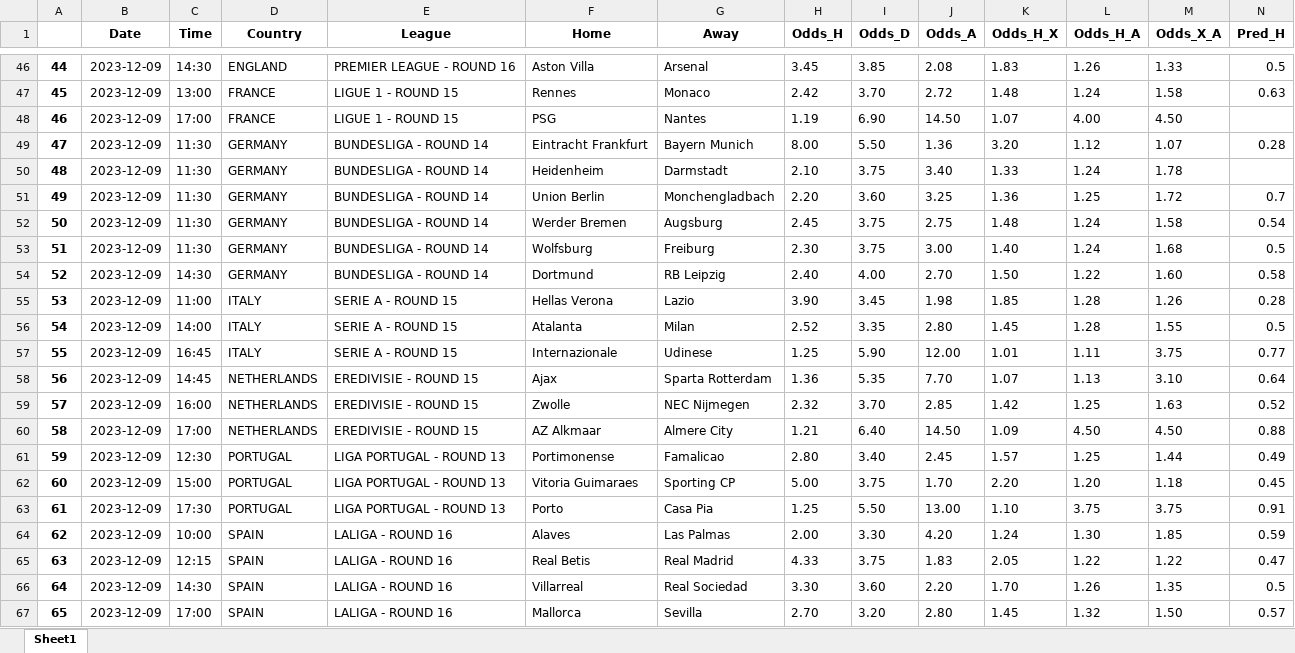
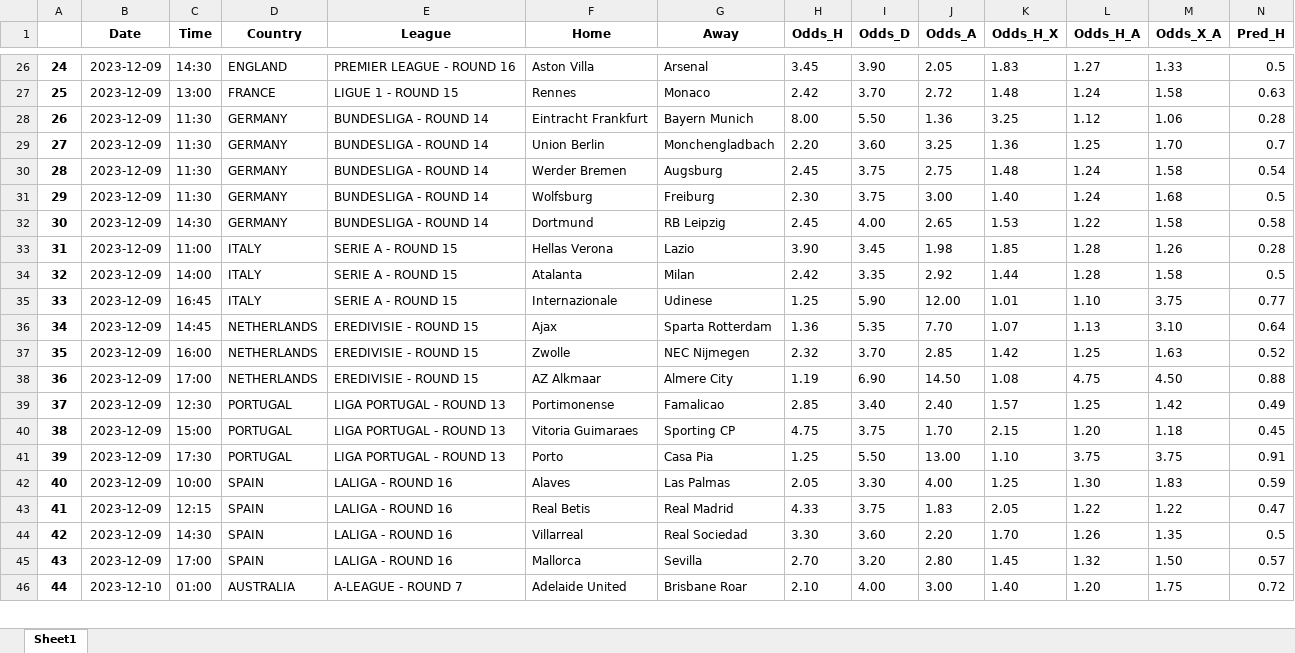
Before and after one commit to alanhassan/soccerprediction, an Excel workbook: df_odds_final.xlsx, sheet Sheet1, drawn as a sheet; only a part is shown, gaps mark what is left out; the shorter side is filled out with more unchanged rows; values as stored, in another font and other column widths than the file's, no borders; removed rows and columns are numbered as before the commit, all else as after; rows hold the shown columns only; the diff covers the shown part only; the diff names each change by its address in the sheet, - before the commit and + after, or states it on an @@ line.

Commit message:
your commit message

```diff
--- a/df_odds_final.xlsx (sheet Sheet1)
+++ b/df_odds_final.xlsx (sheet Sheet1)
@@ column A renumbered from row 2 down @@
-I26 (Odds_D): 3.85
+I26 (Odds_D): 3.90
-J26 (Odds_A): 2.08
+J26 (Odds_A): 2.05
-L26 (Odds_H_A): 1.26
+L26 (Odds_H_A): 1.27
-row 48: 46 | 2023-12-09 | 17:00 | FRANCE | LIGUE 1 - ROUND 15 | PSG | Nantes | 1.19 | 6.90 | 14.50 | 1.07 | 4.00 | 4.50
-K28 (Odds_H_X): 3.20
+K28 (Odds_H_X): 3.25
-M28 (Odds_X_A): 1.07
+M28 (Odds_X_A): 1.06
-row 50: 48 | 2023-12-09 | 11:30 | GERMANY | BUNDESLIGA - ROUND 14 | Heidenheim | Darmstadt | 2.10 | 3.75 | 3.40 | 1.33 | 1.24 | 1.78
-M29 (Odds_X_A): 1.72
+M29 (Odds_X_A): 1.70
-H32 (Odds_H): 2.40
+H32 (Odds_H): 2.45
-J32 (Odds_A): 2.70
+J32 (Odds_A): 2.65
-K32 (Odds_H_X): 1.50
+K32 (Odds_H_X): 1.53
-M32 (Odds_X_A): 1.60
+M32 (Odds_X_A): 1.58
-H34 (Odds_H): 2.52
+H34 (Odds_H): 2.42
-J34 (Odds_A): 2.80
+J34 (Odds_A): 2.92
-K34 (Odds_H_X): 1.45
+K34 (Odds_H_X): 1.44
-M34 (Odds_X_A): 1.55
+M34 (Odds_X_A): 1.58
-L35 (Odds_H_A): 1.11
+L35 (Odds_H_A): 1.10
-H38 (Odds_H): 1.21
+H38 (Odds_H): 1.19
-I38 (Odds_D): 6.40
+I38 (Odds_D): 6.90
-K38 (Odds_H_X): 1.09
+K38 (Odds_H_X): 1.08
-L38 (Odds_H_A): 4.50
+L38 (Odds_H_A): 4.75
-H39 (Odds_H): 2.80
+H39 (Odds_H): 2.85
-J39 (Odds_A): 2.45
+J39 (Odds_A): 2.40
-M39 (Odds_X_A): 1.44
+M39 (Odds_X_A): 1.42
-H40 (Odds_H): 5.00
+H40 (Odds_H): 4.75
-K40 (Odds_H_X): 2.20
+K40 (Odds_H_X): 2.15
-H42 (Odds_H): 2.00
+H42 (Odds_H): 2.05
-J42 (Odds_A): 4.20
+J42 (Odds_A): 4.00
-K42 (Odds_H_X): 1.24
+K42 (Odds_H_X): 1.25
-M42 (Odds_X_A): 1.85
+M42 (Odds_X_A): 1.83
```
Also changed, not shown: 22 removed rows and 126 edited cells elsewhere in this sheet.
